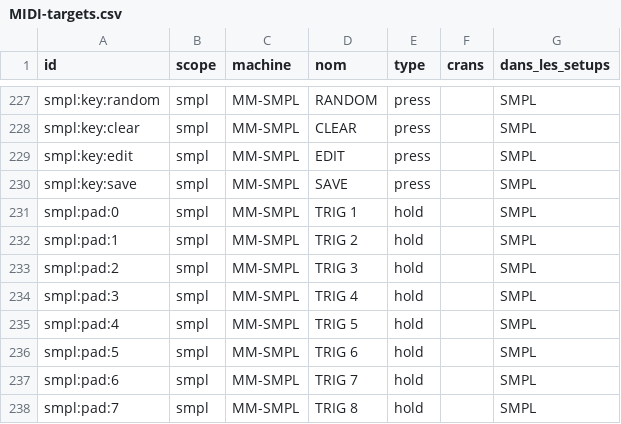
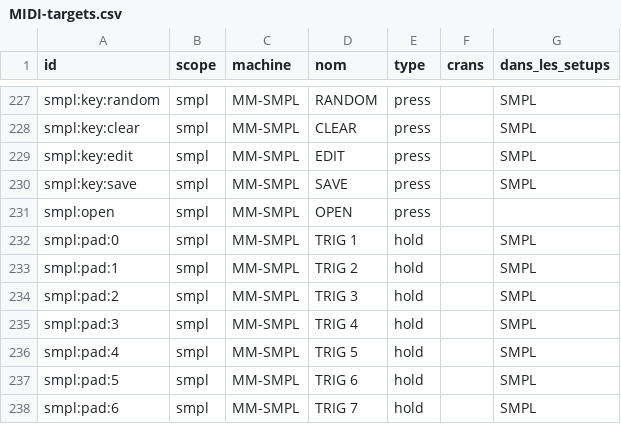
Before and after one commit to mauditemachine/MauditeMachine, a CSV file: docs/midi/MIDI-targets.csv, drawn as a sheet; only a part is shown, gaps mark what is left out; the shorter side is filled out with more unchanged rows; the diff names each change by its address in the sheet, - before the commit and + after, or states it on an @@ line.

```diff
--- a/docs/midi/MIDI-targets.csv
+++ b/docs/midi/MIDI-targets.csv
+row 231: smpl:open | smpl | MM-SMPL | OPEN | press
```
Also changed, not shown: 25 other files.
